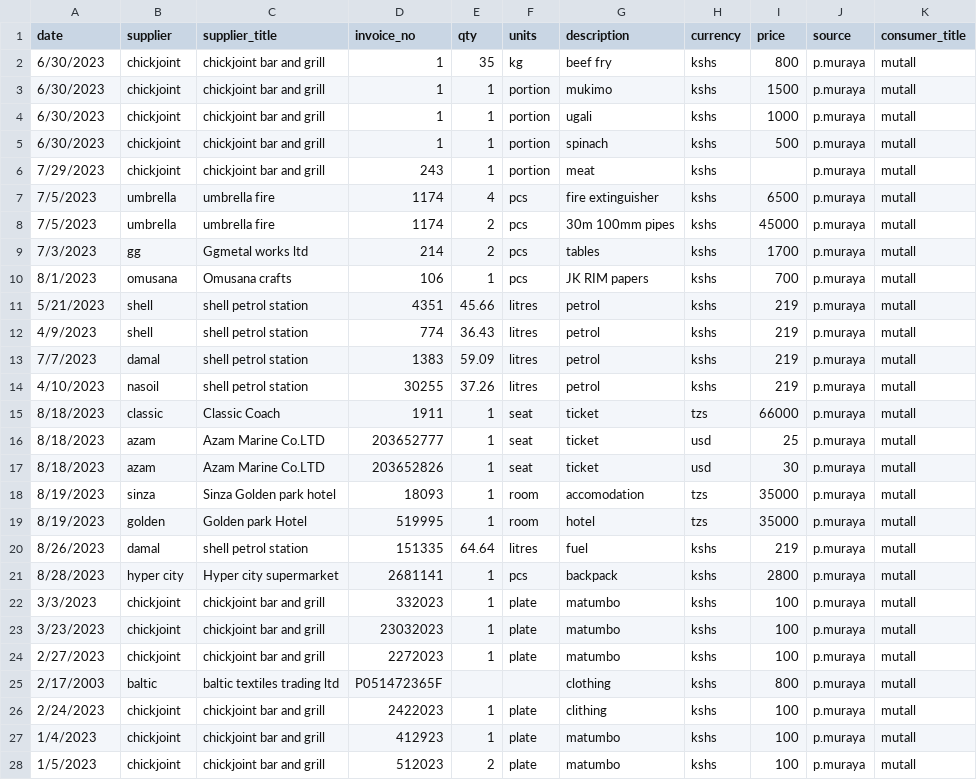
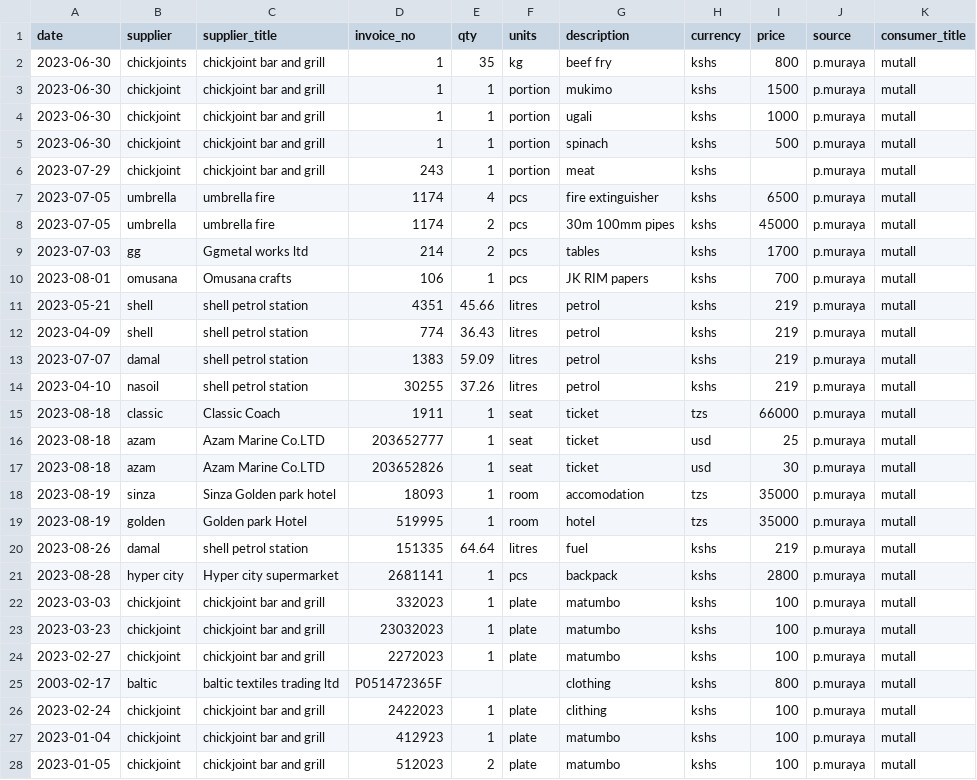
Before and after one commit to muliPal/balansys, a CSV file: v/code/balansys(AutoRecovered).csv, drawn as a sheet; only a part is shown; the diff covers the shown part only; the diff names each change by its address in the sheet, - before the commit and + after, or states it on an @@ line.

```diff
--- a/v/code/balansys(AutoRecovered).csv
+++ b/v/code/balansys(AutoRecovered).csv
-A2:A5 (date): 6/30/2023
+A2:A5 (date): 2023-06-30
-B2 (supplier): chickjoint
+B2 (supplier): chickjoints
-A6 (date): 7/29/2023
+A6 (date): 2023-07-29
-A7:A8 (date): 7/5/2023
+A7:A8 (date): 2023-07-05
-A9 (date): 7/3/2023
+A9 (date): 2023-07-03
-A10 (date): 8/1/2023
+A10 (date): 2023-08-01
-A11 (date): 5/21/2023
+A11 (date): 2023-05-21
-A12 (date): 4/9/2023
+A12 (date): 2023-04-09
-A13 (date): 7/7/2023
+A13 (date): 2023-07-07
-A14 (date): 4/10/2023
+A14 (date): 2023-04-10
-A15:A17 (date): 8/18/2023
+A15:A17 (date): 2023-08-18
-A18:A19 (date): 8/19/2023
+A18:A19 (date): 2023-08-19
-A20 (date): 8/26/2023
+A20 (date): 2023-08-26
-A21 (date): 8/28/2023
+A21 (date): 2023-08-28
-A22 (date): 3/3/2023
+A22 (date): 2023-03-03
-A23 (date): 3/23/2023
+A23 (date): 2023-03-23
-A24 (date): 2/27/2023
+A24 (date): 2023-02-27
-A25 (date): 2/17/2003
+A25 (date): 2003-02-17
-A26 (date): 2/24/2023
+A26 (date): 2023-02-24
-A27 (date): 1/4/2023
+A27 (date): 2023-01-04
-A28 (date): 1/5/2023
+A28 (date): 2023-01-05
```
Also changed, not shown: 49 edited cells elsewhere in this file, 15 other files.
